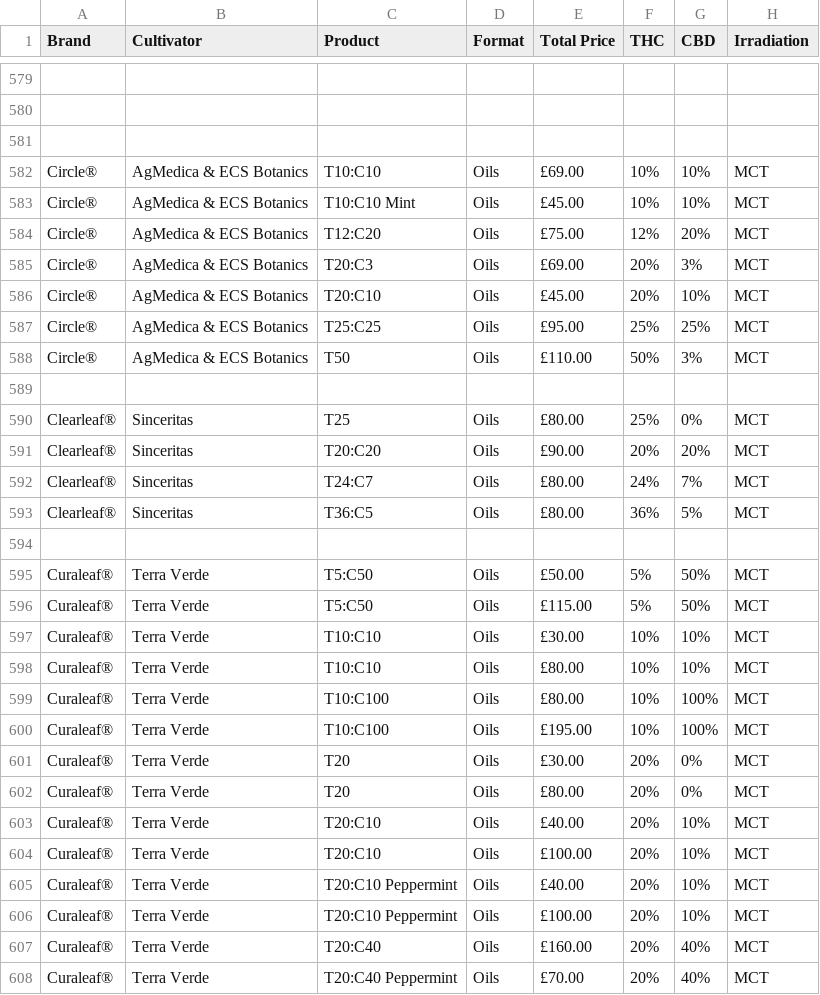
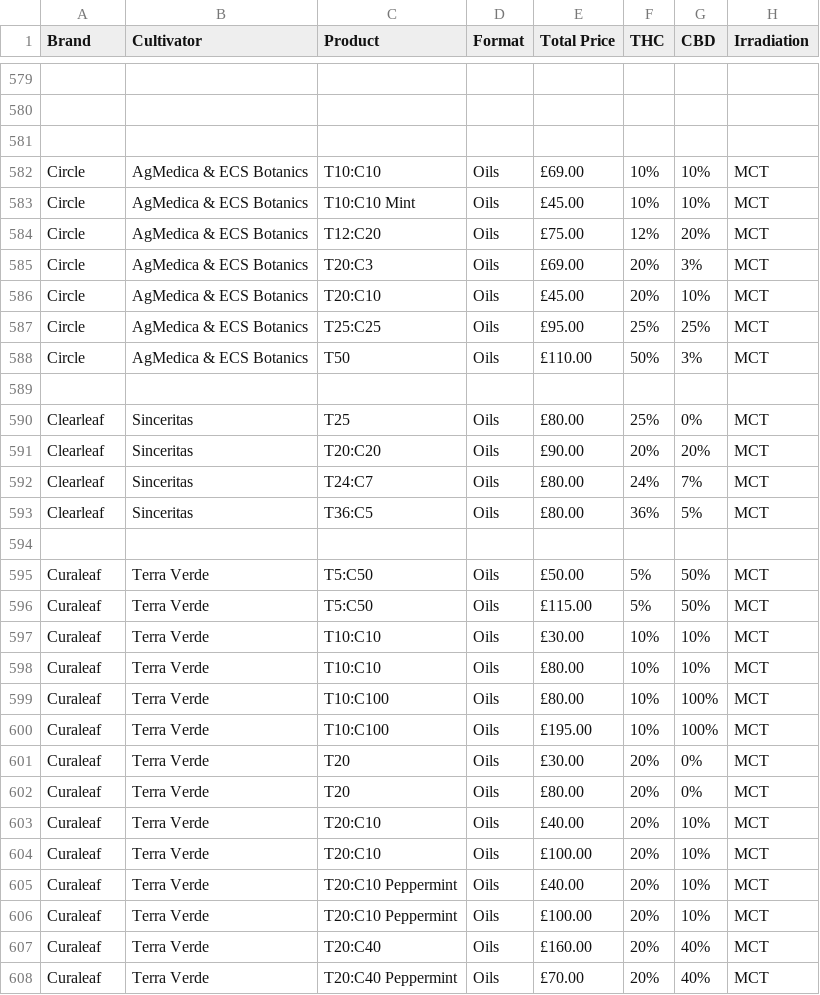
Before and after one commit to JSimpkinUK/medicann-formulary, a CSV file: products.csv, drawn as a sheet; only a part is shown, gaps mark what is left out; the diff covers the shown part only; the diff names each change by its address in the sheet, - before the commit and + after, or states it on an @@ line.

Commit message:
Update products.csv

```diff
--- a/products.csv
+++ b/products.csv
-A582:A588 (Brand): Circle®
+A582:A588 (Brand): Circle
-A590:A593 (Brand): Clearleaf®
+A590:A593 (Brand): Clearleaf
-A595:A608 (Brand): Curaleaf®
+A595:A608 (Brand): Curaleaf
```
Also changed, not shown: 96 edited cells elsewhere in this file.
